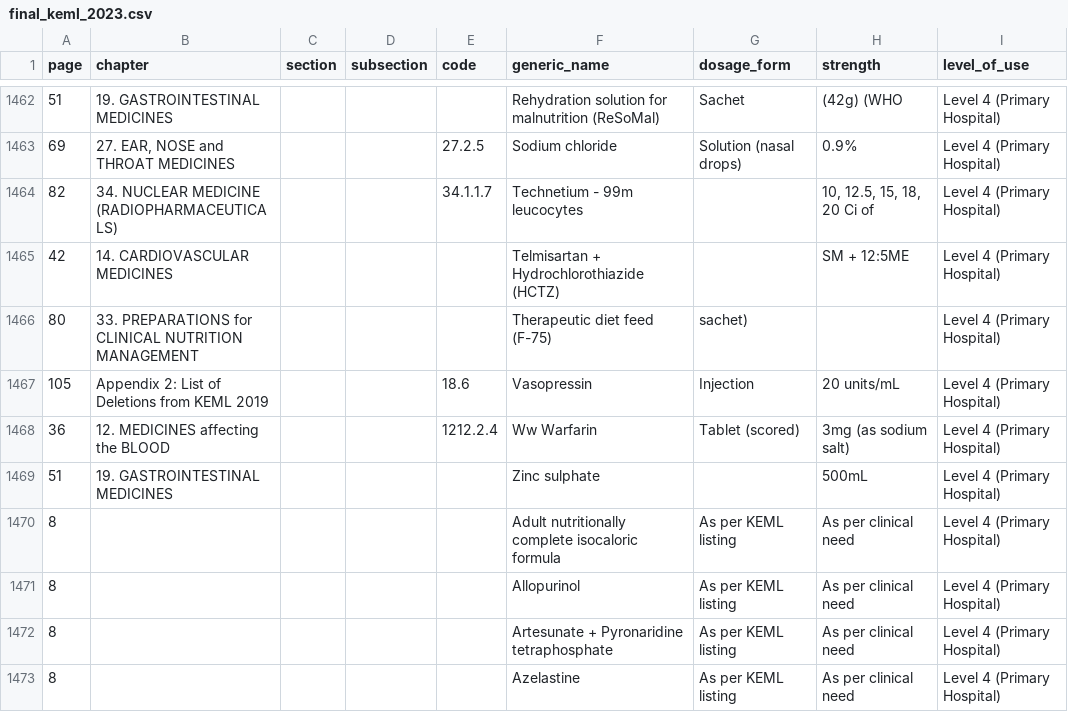
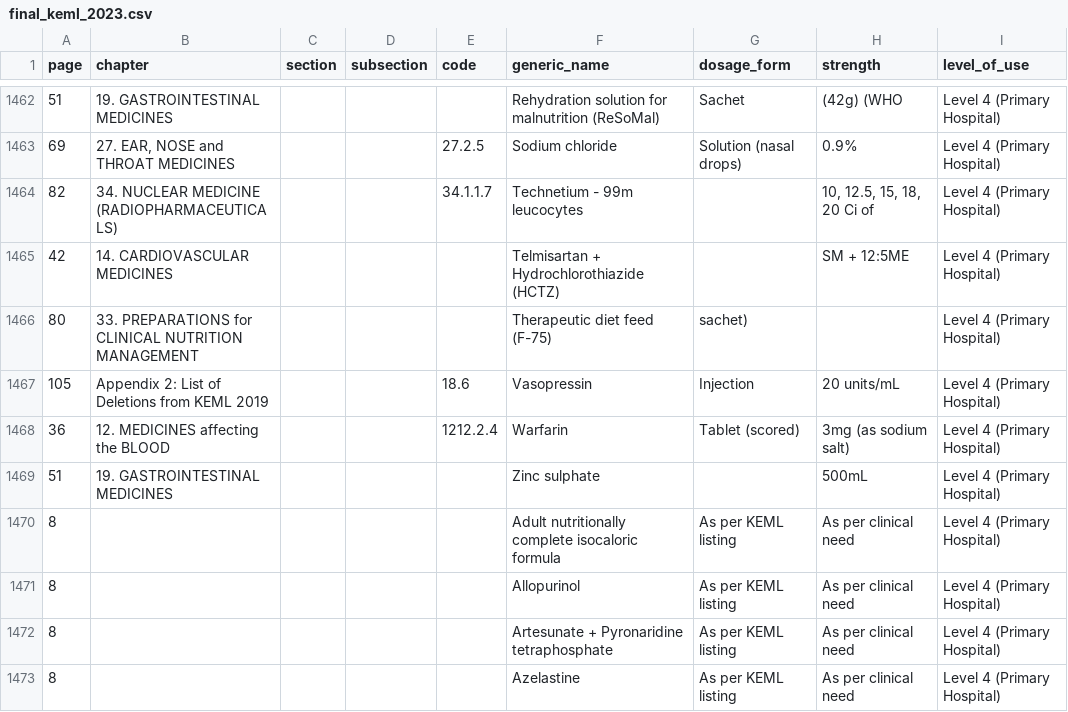
Before and after one commit to lewisnakhungu/cursor, a CSV file: data/final_keml_2023.csv, drawn as a sheet; only a part is shown, gaps mark what is left out.

Commit message:
Fix 'Ww Warfarin' typo across KEML data files.

```diff
--- a/data/final_keml_2023.csv
+++ b/data/final_keml_2023.csv
@@ -1467,3 +1467,3 @@ page,chapter,section,subsection,code,generic_name,dosage_form,strength,level_of_
 105,Appendix 2: List of Deletions from KEML 2019,,,18.6,Vasopressin,Injection,20 units/mL,Level 4 (Primary Hospital)
-36,12. MEDICINES affecting the BLOOD,,,1212.2.4,Ww Warfarin,Tablet (scored),3mg (as sodium salt),Level 4 (Primary Hospital)
+36,12. MEDICINES affecting the BLOOD,,,1212.2.4,Warfarin,Tablet (scored),3mg (as sodium salt),Level 4 (Primary Hospital)
 51,19. GASTROINTESTINAL MEDICINES,,,,Zinc sulphate,,500mL,Level 4 (Primary Hospital)
```
Also changed, not shown: 5 other files.
